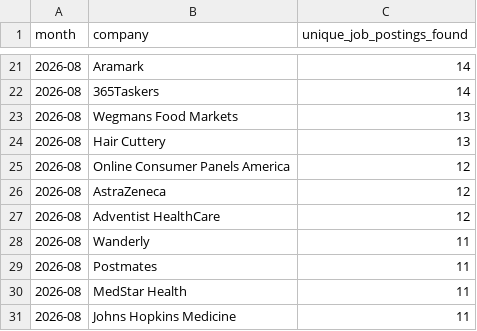
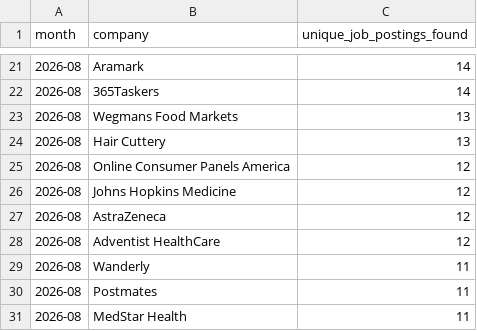
Before and after one commit to themeganerddddddd/MoCo-Hiring-Monitor, a CSV file: outputs/top_companies_2026-08.csv, drawn as a sheet; only a part is shown, gaps mark what is left out.

```diff
--- a/outputs/top_companies_2026-08.csv
+++ b/outputs/top_companies_2026-08.csv
@@ -25,2 +25,3 @@ month,company,unique_job_postings_found
 2026-08,Online Consumer Panels America,12
+2026-08,Johns Hopkins Medicine,12
 2026-08,AstraZeneca,12
@@ -30,2 +31 @@ month,company,unique_job_postings_found
 2026-08,MedStar Health,11
-2026-08,Johns Hopkins Medicine,11
```
Also changed, not shown: 11 other files.
